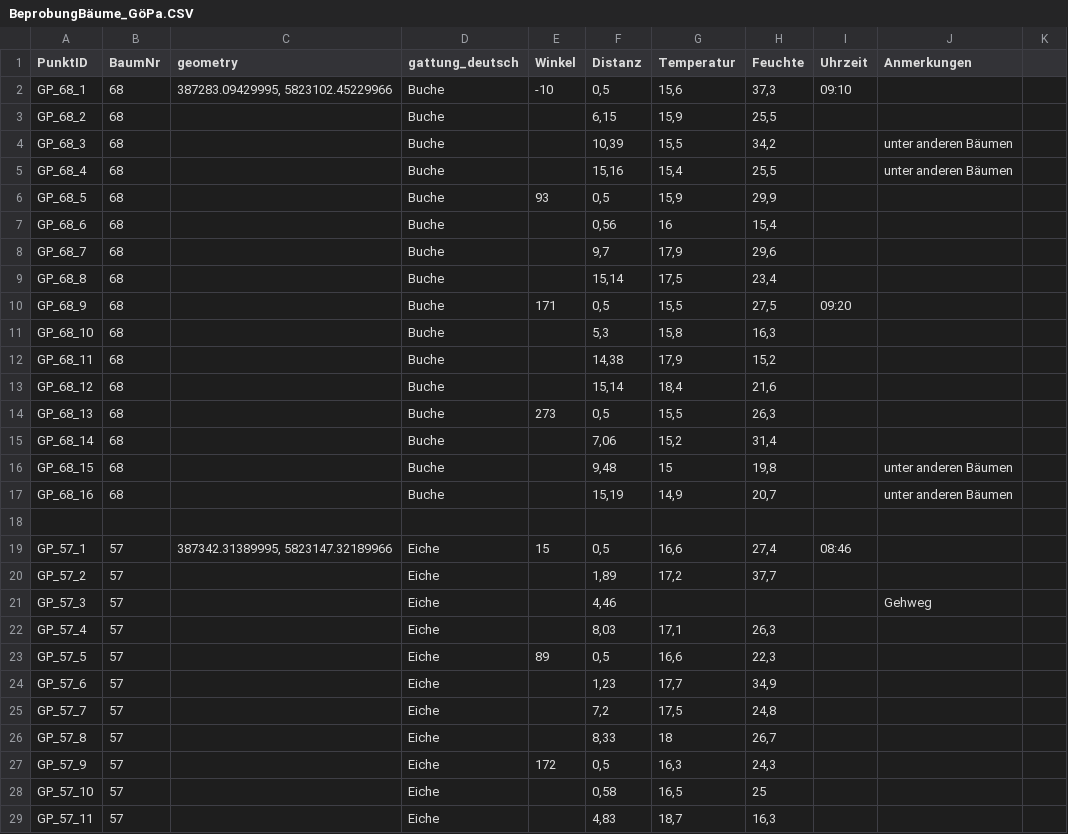
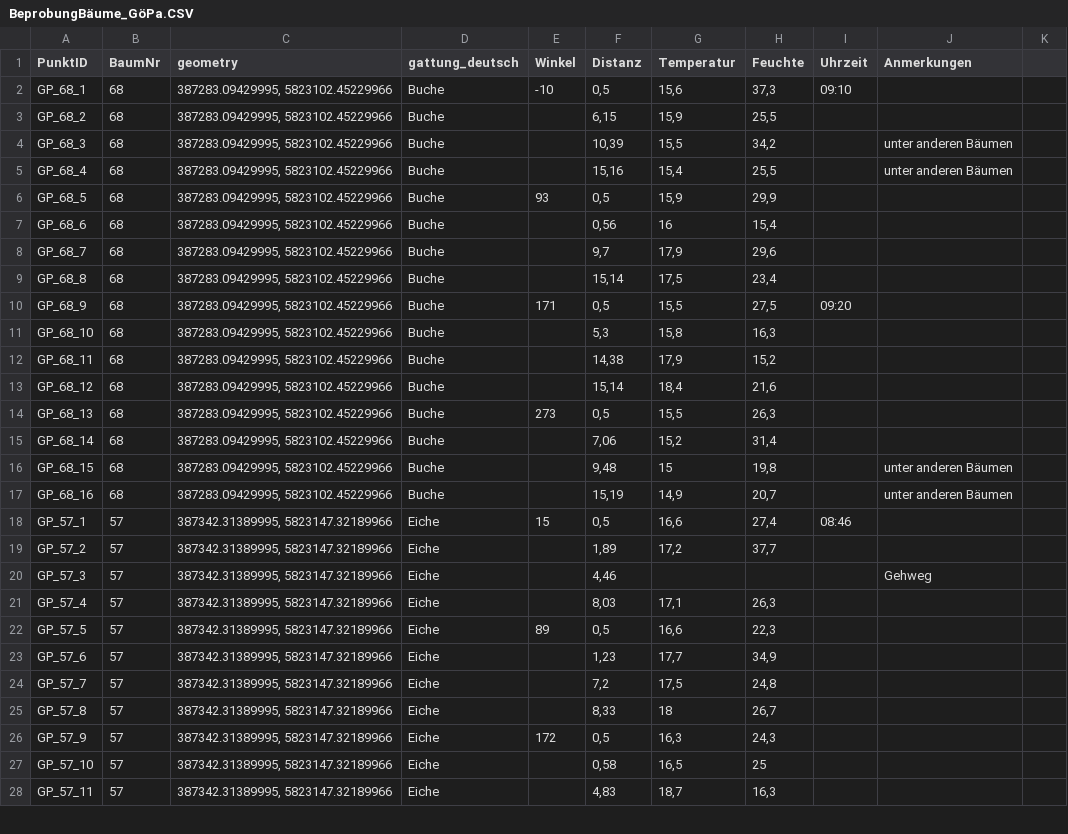
Before and after one commit to snennis/Umweltinformation, a CSV file: data/baeume/BeprobungBäume_GöPa.CSV, drawn as a sheet; only a part is shown; the diff covers the shown part only.

```diff
--- a/data/baeume/BeprobungBäume_GöPa.CSV
+++ b/data/baeume/BeprobungBäume_GöPa.CSV
@@ -3,16 +3,15 @@ GP_68_1;68;387283.09429995, 5823102.45229966;Buche;-10;0,5;15,6;37,3;09:10;;
-GP_68_2;68;;Buche;;6,15;15,9;25,5;;;
-GP_68_3;68;;Buche;;10,39;15,5;34,2;;unter anderen Bäumen;
-GP_68_4;68;;Buche;;15,16;15,4;25,5;;unter anderen Bäumen;
-GP_68_5;68;;Buche;93;0,5;15,9;29,9;;;
-GP_68_6;68;;Buche;;0,56;16;15,4;;;
-GP_68_7;68;;Buche;;9,7;17,9;29,6;;;
-GP_68_8;68;;Buche;;15,14;17,5;23,4;;;
-GP_68_9;68;;Buche;171;0,5;15,5;27,5;09:20;;
-GP_68_10;68;;Buche;;5,3;15,8;16,3;;;
-GP_68_11;68;;Buche;;14,38;17,9;15,2;;;
-GP_68_12;68;;Buche;;15,14;18,4;21,6;;;
-GP_68_13;68;;Buche;273;0,5;15,5;26,3;;;
-GP_68_14;68;;Buche;;7,06;15,2;31,4;;;
-GP_68_15;68;;Buche;;9,48;15;19,8;;unter anderen Bäumen;
-GP_68_16;68;;Buche;;15,19;14,9;20,7;;unter anderen Bäumen;
-;;;;;;;;;;
+GP_68_2;68;387283.09429995, 5823102.45229966;Buche;;6,15;15,9;25,5;;
+GP_68_3;68;387283.09429995, 5823102.45229966;Buche;;10,39;15,5;34,2;;unter anderen Bäumen
+GP_68_4;68;387283.09429995, 5823102.45229966;Buche;;15,16;15,4;25,5;;unter anderen Bäumen
+GP_68_5;68;387283.09429995, 5823102.45229966;Buche;93;0,5;15,9;29,9;;
+GP_68_6;68;387283.09429995, 5823102.45229966;Buche;;0,56;16;15,4;;
+GP_68_7;68;387283.09429995, 5823102.45229966;Buche;;9,7;17,9;29,6;;
+GP_68_8;68;387283.09429995, 5823102.45229966;Buche;;15,14;17,5;23,4;;
+GP_68_9;68;387283.09429995, 5823102.45229966;Buche;171;0,5;15,5;27,5;09:20;
+GP_68_10;68;387283.09429995, 5823102.45229966;Buche;;5,3;15,8;16,3;;
+GP_68_11;68;387283.09429995, 5823102.45229966;Buche;;14,38;17,9;15,2;;
+GP_68_12;68;387283.09429995, 5823102.45229966;Buche;;15,14;18,4;21,6;;
+GP_68_13;68;387283.09429995, 5823102.45229966;Buche;273;0,5;15,5;26,3;;
+GP_68_14;68;387283.09429995, 5823102.45229966;Buche;;7,06;15,2;31,4;;
+GP_68_15;68;387283.09429995, 5823102.45229966;Buche;;9,48;15;19,8;;unter anderen Bäumen
+GP_68_16;68;387283.09429995, 5823102.45229966;Buche;;15,19;14,9;20,7;;unter anderen Bäumen
@@ -20,10 +19,10 @@ GP_57_1;57;387342.31389995, 5823147.32189966;Eiche;15;0,5;16,6;27,4;08:46;;
-GP_57_2;57;;Eiche;;1,89;17,2;37,7;;;
-GP_57_3;57;;Eiche;;4,46;;;;Gehweg;
-GP_57_4;57;;Eiche;;8,03;17,1;26,3;;;
-GP_57_5;57;;Eiche;89;0,5;16,6;22,3;;;
-GP_57_6;57;;Eiche;;1,23;17,7;34,9;;;
-GP_57_7;57;;Eiche;;7,2;17,5;24,8;;;
-GP_57_8;57;;Eiche;;8,33;18;26,7;;;
-GP_57_9;57;;Eiche;172;0,5;16,3;24,3;;;
-GP_57_10;57;;Eiche;;0,58;16,5;25;;;
-GP_57_11;57;;Eiche;;4,83;18,7;16,3;;;
+GP_57_2;57;387342.31389995, 5823147.32189966;Eiche;;1,89;17,2;37,7;;
+GP_57_3;57;387342.31389995, 5823147.32189966;Eiche;;4,46;;;;Gehweg
+GP_57_4;57;387342.31389995, 5823147.32189966;Eiche;;8,03;17,1;26,3;;
+GP_57_5;57;387342.31389995, 5823147.32189966;Eiche;89;0,5;16,6;22,3;;
+GP_57_6;57;387342.31389995, 5823147.32189966;Eiche;;1,23;17,7;34,9;;
+GP_57_7;57;387342.31389995, 5823147.32189966;Eiche;;7,2;17,5;24,8;;
+GP_57_8;57;387342.31389995, 5823147.32189966;Eiche;;8,33;18;26,7;;
+GP_57_9;57;387342.31389995, 5823147.32189966;Eiche;172;0,5;16,3;24,3;;
+GP_57_10;57;387342.31389995, 5823147.32189966;Eiche;;0,58;16,5;25;;
+GP_57_11;57;387342.31389995, 5823147.32189966;Eiche;;4,83;18,7;16,3;;
```
Also changed, not shown: 8 removed rows and 167 edited cells elsewhere in this file, data/baeume/TreeTec_Daten_Baeume.CSV, 2 other files.
